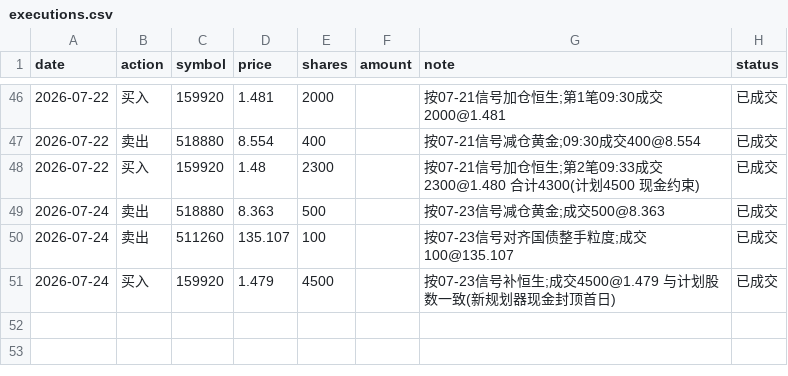
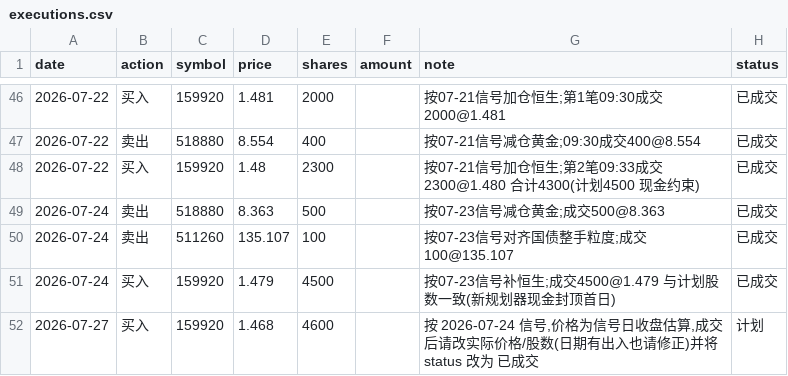
Before and after one commit to AbacusFlow/quant, a CSV file: output/executions.csv, drawn as a sheet; only a part is shown, gaps mark what is left out.

```diff
--- a/output/executions.csv
+++ b/output/executions.csv
@@ -51 +51,2 @@ date,action,symbol,price,shares,amount,note,status
 2026-07-24,买入,159920,1.479,4500,,按07-23信号补恒生;成交4500@1.479 与计划股数一致(新规划器现金封顶首日),已成交
+2026-07-27,买入,159920,1.468,4600,,"按 2026-07-24 信号,价格为信号日收盘估算,成交后请改实际价格/股数(日期有出入也请修正)并将 status 改为 已成交",计划
```
Also changed, not shown: output/signal_log.csv.
